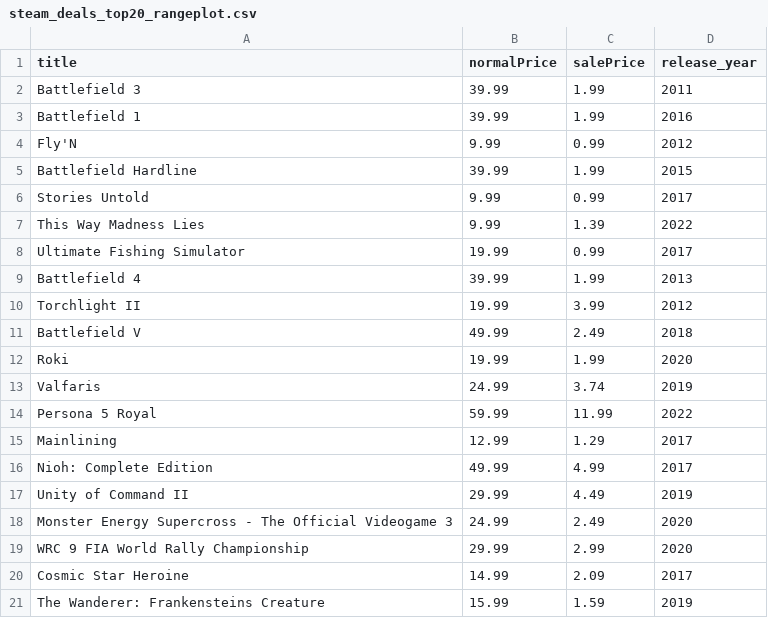
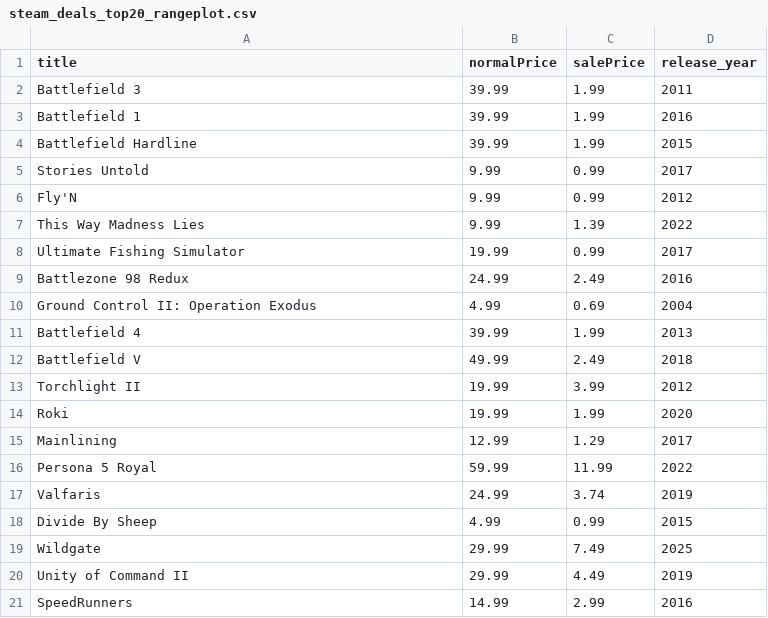
Before and after one commit to haiyib/steam-games, a CSV file: steam_deals_top20_rangeplot.csv, drawn as a sheet.

```diff
--- a/steam_deals_top20_rangeplot.csv
+++ b/steam_deals_top20_rangeplot.csv
@@ -3,19 +3,19 @@ Battlefield 3,39.99,1.99,2011
 Battlefield 1,39.99,1.99,2016
-Fly'N,9.99,0.99,2012
 Battlefield Hardline,39.99,1.99,2015
 Stories Untold,9.99,0.99,2017
+Fly'N,9.99,0.99,2012
 This Way Madness Lies,9.99,1.39,2022
 Ultimate Fishing Simulator,19.99,0.99,2017
+Battlezone 98 Redux,24.99,2.49,2016
+Ground Control II: Operation Exodus,4.99,0.69,2004
 Battlefield 4,39.99,1.99,2013
+Battlefield V,49.99,2.49,2018
 Torchlight II,19.99,3.99,2012
-Battlefield V,49.99,2.49,2018
 Roki,19.99,1.99,2020
+Mainlining,12.99,1.29,2017
+Persona 5 Royal,59.99,11.99,2022
 Valfaris,24.99,3.74,2019
-Persona 5 Royal,59.99,11.99,2022
-Mainlining,12.99,1.29,2017
-Nioh: Complete Edition,49.99,4.99,2017
+Divide By Sheep,4.99,0.99,2015
+Wildgate,29.99,7.49,2025
 Unity of Command II,29.99,4.49,2019
-Monster Energy Supercross - The Official Videogame 3,24.99,2.49,2020
-WRC 9 FIA World Rally Championship,29.99,2.99,2020
-Cosmic Star Heroine,14.99,2.09,2017
-The Wanderer: Frankensteins Creature,15.99,1.59,2019
+SpeedRunners,14.99,2.99,2016
```
Also changed, not shown: cheapshark_updated.csv, 1 other file.
